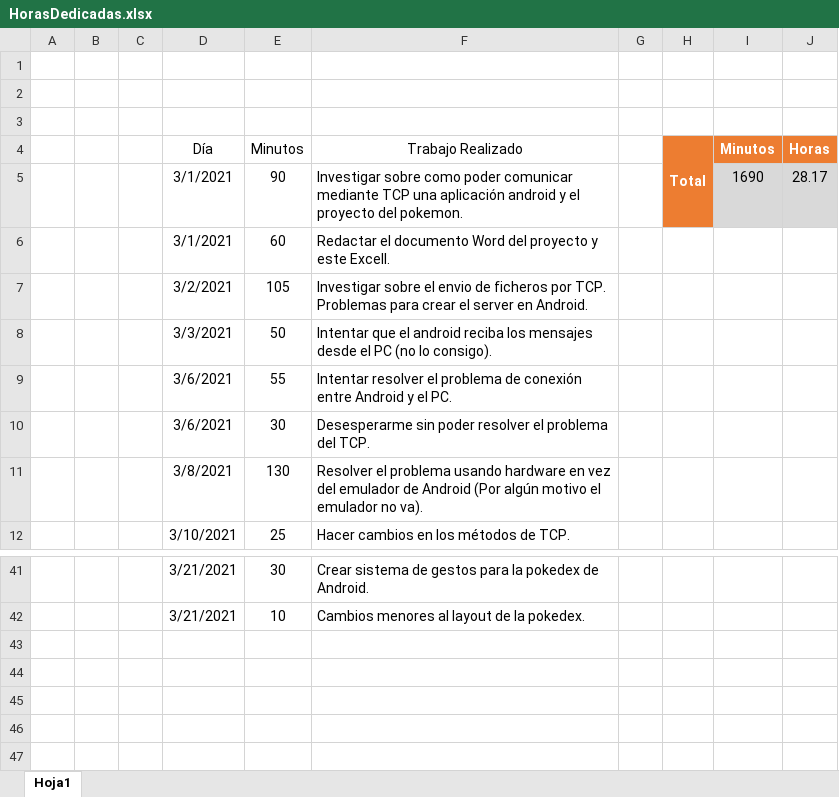
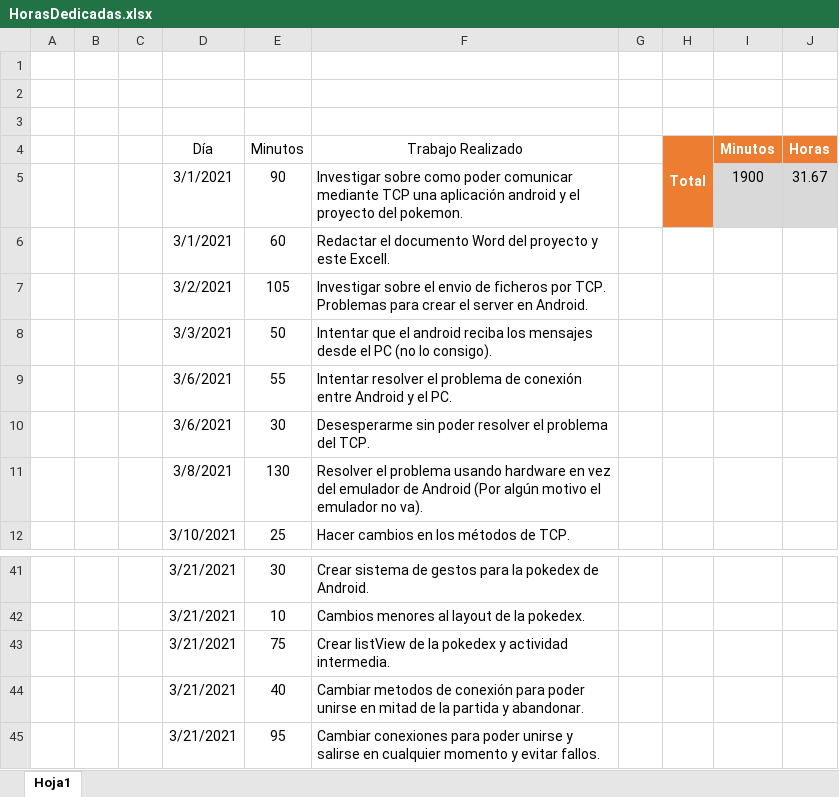
Before and after one commit to AlvaroCarbajoAlcalde/TFG, an Excel workbook: Archivos/HorasDedicadas.xlsx, sheet Hoja1, drawn as a sheet; only a part is shown, gaps mark what is left out; values as stored, in another font and other column widths than the file's, no borders; table styles not drawn; the diff names each change by its address in the sheet, - before the commit and + after, or states it on an @@ line.

Commit message:
cambios en las conexiones, lista en la pokedex de android

```diff
--- a/Archivos/HorasDedicadas.xlsx (sheet Hoja1)
+++ b/Archivos/HorasDedicadas.xlsx (sheet Hoja1)
-I5 (Minutos): 1690
+I5 (Minutos): 1900
-J5 (Horas): 28.17
+J5 (Horas): 31.67
+row 43:  |  |  | 3/21/2021 | 75 | Crear listView de la pokedex y actividad intermedia.
+row 44:  |  |  | 3/21/2021 | 40 | Cambiar metodos de conexión para poder unirse en mitad de la partida y abandonar.
+row 45:  |  |  | 3/21/2021 | 95 | Cambiar conexiones para poder unirse y salirse en cualquier momento y evitar fallos.
```
Also changed, not shown: 21 other files.
